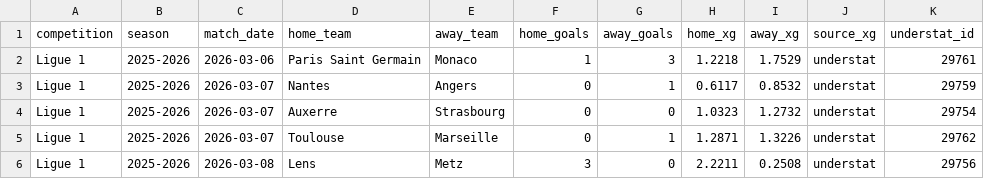
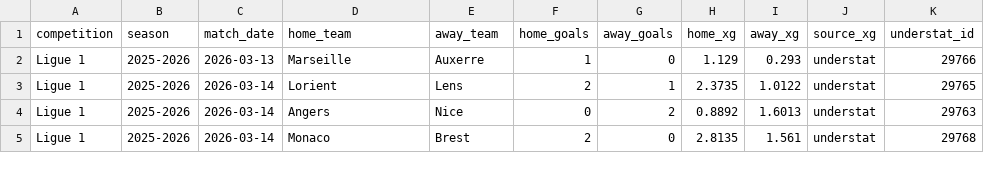
Before and after one commit to jura39bot/euro-top-stats, a CSV file: data/ligue1_latest.csv, drawn as a sheet; only a part is shown; the diff covers the shown part only.

Commit message:
data: collecte automatique [ligue1 + pl + seriea + bundesliga] — 2026-03-15 22:59 UTC
Ligues : ligue1 + pl + seriea + bundesliga
Fichiers : ligue1_latest.{json,csv}, pl_latest.{json,csv}, seriea_latest.{json,csv}, bundesliga_latest.{json,csv}

```diff
--- a/data/ligue1_latest.csv
+++ b/data/ligue1_latest.csv
@@ -1,6 +1,5 @@
 competition,season,match_date,home_team,away_team,home_goals,away_goals,home_xg,away_xg,source_xg,understat_id
-Ligue 1,2025-2026,2026-03-06,Paris Saint Germain,Monaco,1,3,1.2218,1.7529,understat,29761
-Ligue 1,2025-2026,2026-03-07,Nantes,Angers,0,1,0.6117,0.8532,understat,29759
-Ligue 1,2025-2026,2026-03-07,Auxerre,Strasbourg,0,0,1.0323,1.2732,understat,29754
-Ligue 1,2025-2026,2026-03-07,Toulouse,Marseille,0,1,1.2871,1.3226,understat,29762
-Ligue 1,2025-2026,2026-03-08,Lens,Metz,3,0,2.2211,0.2508,understat,29756
+Ligue 1,2025-2026,2026-03-13,Marseille,Auxerre,1,0,1.129,0.293,understat,29766
+Ligue 1,2025-2026,2026-03-14,Lorient,Lens,2,1,2.3735,1.0122,understat,29765
+Ligue 1,2025-2026,2026-03-14,Angers,Nice,0,2,0.8892,1.6013,understat,29763
+Ligue 1,2025-2026,2026-03-14,Monaco,Brest,2,0,2.8135,1.561,understat,29768
```
Also changed, not shown: 29 edited cells elsewhere in this file, data/bundesliga_latest.csv, data/pl_latest.csv, 5 other files.
